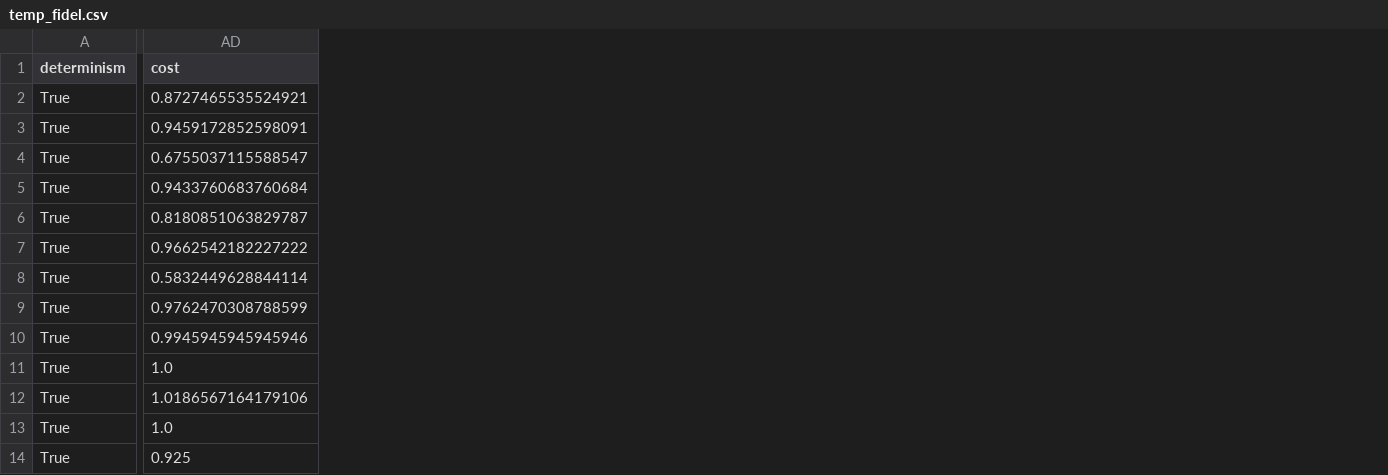
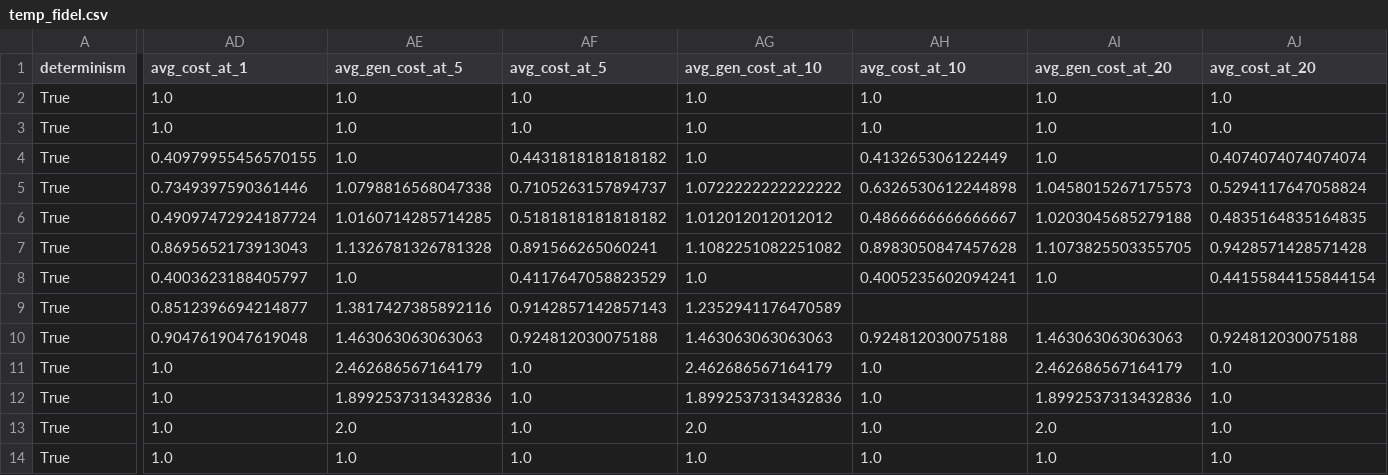
Before and after one commit to DomizianoScarcelli/counterfactual-explanations-recsys, a CSV file: temp_fidel.csv, drawn as a sheet; only a part is shown, gaps mark what is left out; removed rows and columns are numbered as before the commit, all else as after; the diff covers the shown part only; the diff names each change by its address in the sheet, - before the commit and + after, or states it on an @@ line.

Commit message:
Sorted imports + added edit distance into fidelity stats

```diff
--- a/temp_fidel.csv
+++ b/temp_fidel.csv
-column AD (cost), rows 2-14: 0.8727465535524921 | 0.9459172852598091 | 0.6755037115588547 | 0.9433760683760684 | 0.8180851063829787 | 0.9662542182227222 | 0.5832449628844114 | 0.9762470308788599 | 0.9945945945945946 | 1.0 | 1.0186567164179106 | 1.0 | 0.925
+column AD (avg_cost_at_1), rows 2-14: 1.0 | 1.0 | 0.40979955456570155 | 0.7349397590361446 | 0.49097472924187724 | 0.8695652173913043 | 0.4003623188405797 | 0.8512396694214877 | 0.9047619047619048 | 1.0 | 1.0 | 1.0 | 1.0
+column AE (avg_gen_cost_at_5), rows 2-14: 1.0 | 1.0 | 1.0 | 1.0798816568047338 | 1.0160714285714285 | 1.1326781326781328 | 1.0 | 1.3817427385892116 | 1.463063063063063 | 2.462686567164179 | 1.8992537313432836 | 2.0 | 1.0
+column AF (avg_cost_at_5), rows 2-14: 1.0 | 1.0 | 0.4431818181818182 | 0.7105263157894737 | 0.5181818181818182 | 0.891566265060241 | 0.4117647058823529 | 0.9142857142857143 | 0.924812030075188 | 1.0 | 1.0 | 1.0 | 1.0
+column AG (avg_gen_cost_at_10), rows 2-14: 1.0 | 1.0 | 1.0 | 1.0722222222222222 | 1.012012012012012 | 1.1082251082251082 | 1.0 | 1.2352941176470589 | 1.463063063063063 | 2.462686567164179 | 1.8992537313432836 | 2.0 | 1.0
+column AH (avg_cost_at_10), rows 2-14: 1.0 | 1.0 | 0.413265306122449 | 0.6326530612244898 | 0.4866666666666667 | 0.8983050847457628 | 0.4005235602094241 |  | 0.924812030075188 | 1.0 | 1.0 | 1.0 | 1.0
+column AI (avg_gen_cost_at_20), rows 2-14: 1.0 | 1.0 | 1.0 | 1.0458015267175573 | 1.0203045685279188 | 1.1073825503355705 | 1.0 |  | 1.463063063063063 | 2.462686567164179 | 1.8992537313432836 | 2.0 | 1.0
+column AJ (avg_cost_at_20), rows 2-14: 1.0 | 1.0 | 0.4074074074074074 | 0.5294117647058824 | 0.4835164835164835 | 0.9428571428571428 | 0.44155844155844154 |  | 0.924812030075188 | 1.0 | 1.0 | 1.0 | 1.0
```
Also changed, not shown: 1 edited cell elsewhere in this file, 13 other files.
